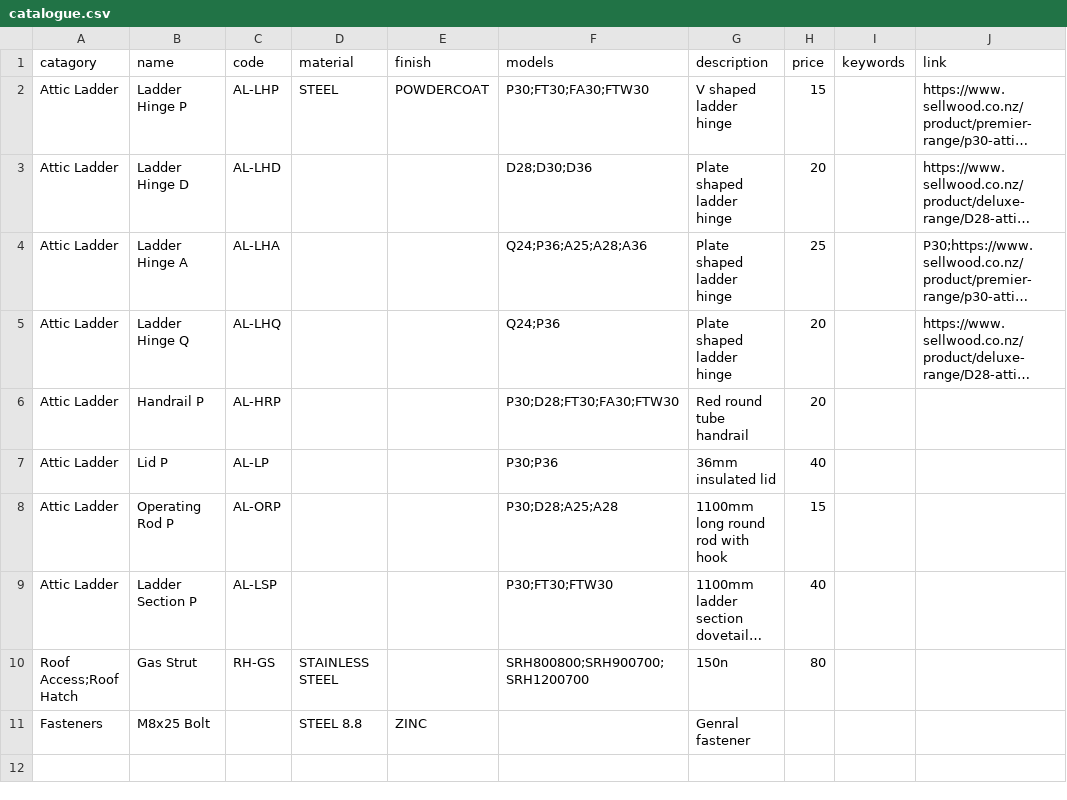
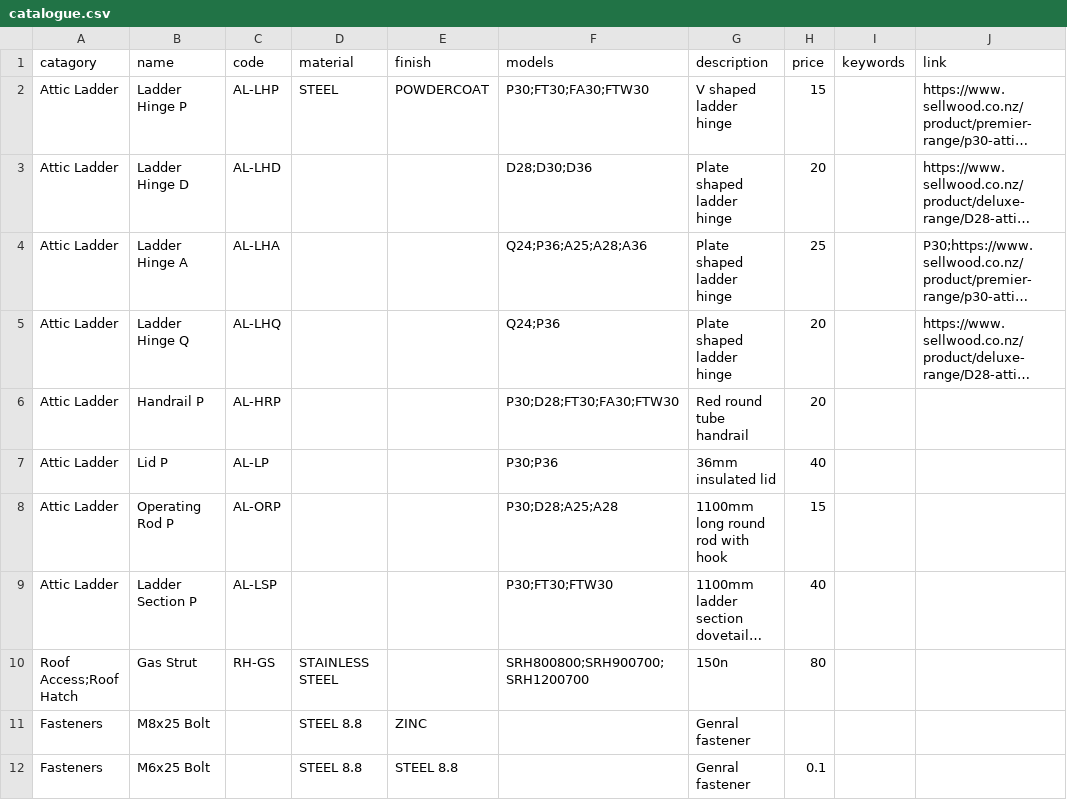
Before and after one commit to Sellwoodnz/Sellwood, a CSV file: catalogue.csv, drawn as a sheet; long unchanged cells end in ….

Commit message:
Update catalogue.csv

```diff
--- a/catalogue.csv
+++ b/catalogue.csv
@@ -11 +11,2 @@ Roof Access;Roof Hatch,Gas Strut,RH-GS,STAINLESS STEEL,,SRH800800;SRH900700;SRH1
 Fasteners,M8x25 Bolt,,STEEL 8.8,ZINC,,Genral fastener,,,
+Fasteners,M6x25 Bolt,,STEEL 8.8,STEEL 8.8,,Genral fastener,0.1,,
```
